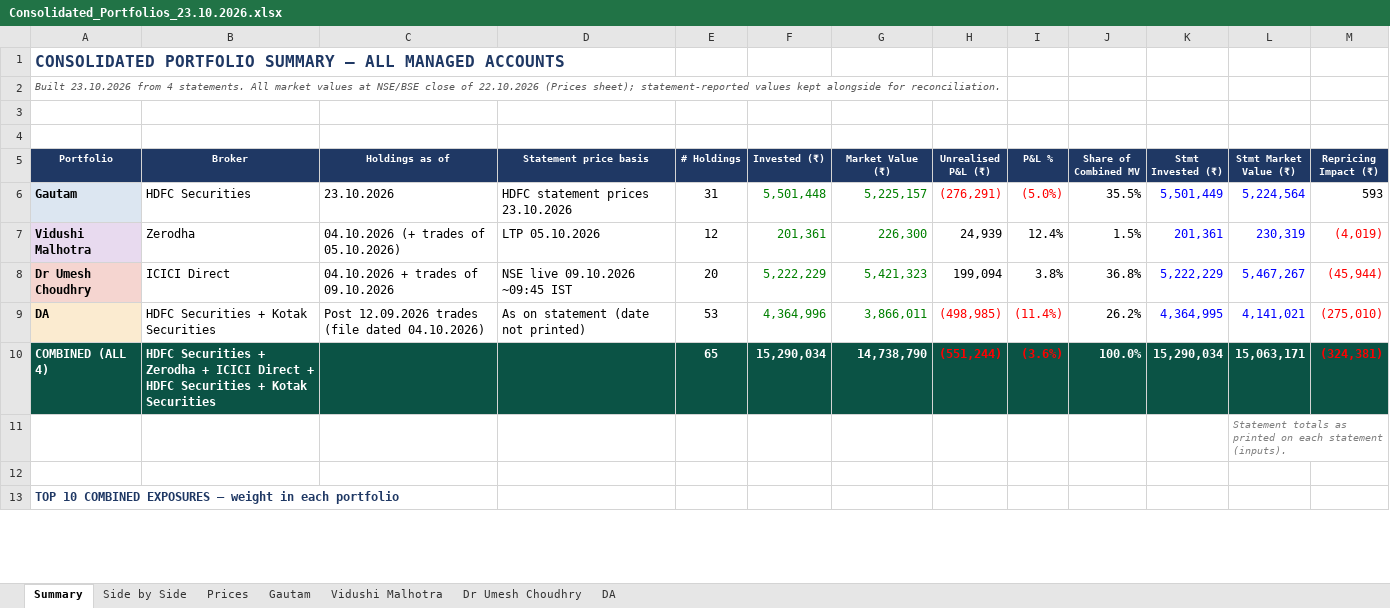
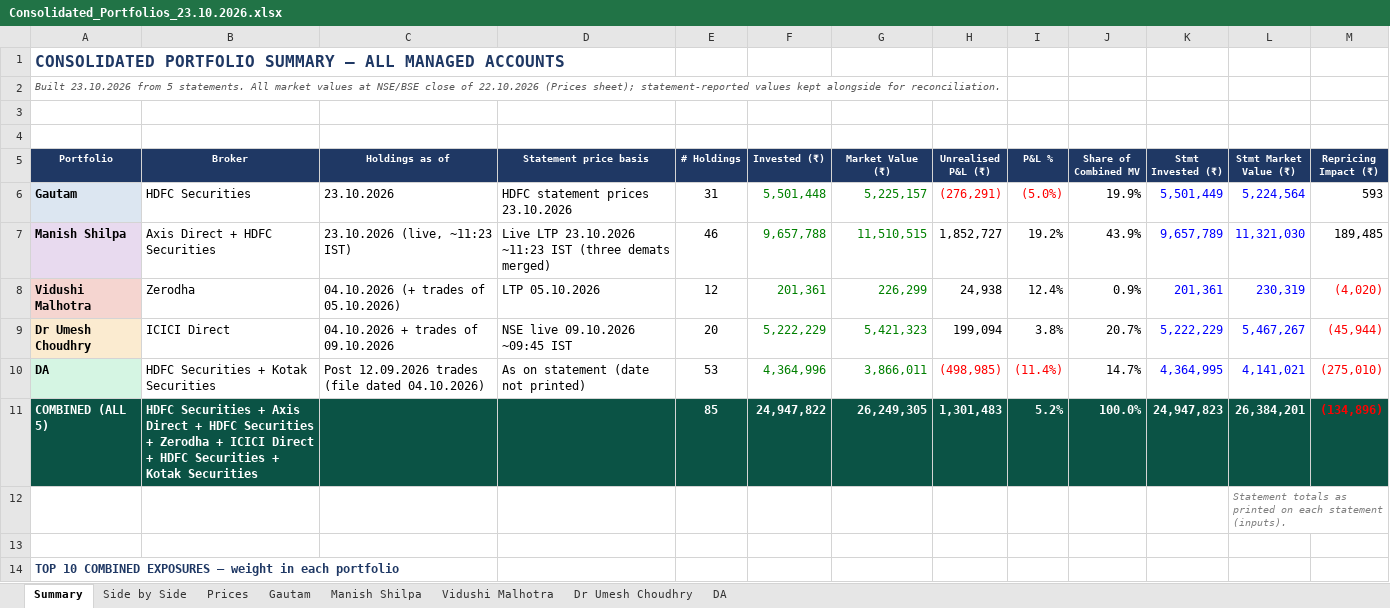
Before and after one commit to adeeparora/Portfolio-Consolidation-, an Excel workbook: Consolidated_Portfolios_23.10.2026.xlsx, sheet Summary, drawn as a sheet; only a part is shown; values as stored, in another font and other column widths than the file's, no borders; removed rows and columns are numbered as before the commit, all else as after; the diff covers the shown part only; the diff names each change by its address in the sheet, - before the commit and + after, or states it on an @@ line.

```diff
--- a/Consolidated_Portfolios_23.10.2026.xlsx (sheet Summary)
+++ b/Consolidated_Portfolios_23.10.2026.xlsx (sheet Summary)
+sheet tab: Manish Shilpa
@@ column A (Portfolio) renumbered between rows 2 and 38 @@
-J6 (Share of Combined MV): 35.5%
+J6 (Share of Combined MV): 19.9%
+row 7: Manish Shilpa | Axis Direct + HDFC Securities | 23.10.2026 (live, ~11:23 IST) | Live LTP 23.10.2026 ~11:23 IST (three demats merged) | 46 | 9,657,788 | 11,510,515 | 1,852,727 | 19.2% | 43.9% | 9,657,789 | 11,321,030 | 189,485
-A8 fill: #E8DAEF
+A8 fill: #F5D5D0
-G8 (Market Value (₹)): 226,300
+G8 (Market Value (₹)): 226,299
-H8 (Unrealised P&L (₹)): 24,939
+H8 (Unrealised P&L (₹)): 24,938
-J8 (Share of Combined MV): 1.5%
+J8 (Share of Combined MV): 0.9%
-M8 (Repricing Impact (₹)): (4,019)
+M8 (Repricing Impact (₹)): (4,020)
-J9 (Share of Combined MV): 36.8%
+J9 (Share of Combined MV): 20.7%
-A10 fill: #FBEBD0
+A10 fill: #D5F5E3
-J10 (Share of Combined MV): 26.2%
+J10 (Share of Combined MV): 14.7%
-row 10: COMBINED (ALL 4) | HDFC Securities + Zerodha + ICICI Direct + HDFC Securities + Kotak Securities |  |  | 65 | 15,290,034 | 14,738,790 | (551,244) | (3.6%) | 100.0% | 15,290,034 | 15,063,171 | (324,381)
+row 11: COMBINED (ALL 5) | HDFC Securities + Axis Direct + HDFC Securities + Zerodha + ICICI Direct + HDFC Securities + Kotak Securities |  |  | 85 | 24,947,822 | 26,249,305 | 1,301,483 | 5.2% | 100.0% | 24,947,823 | 26,384,201 | (134,896)
```
Also changed, not shown: 12 added rows, 10 removed rows, 5 edited cells and cell formats elsewhere in this sheet, sheet Side by Side, sheet Prices, sheet Vidushi Malhotra, sheet DA, sheet Dr Umesh Choudhry, formulas that keep their value, 1 other file.
